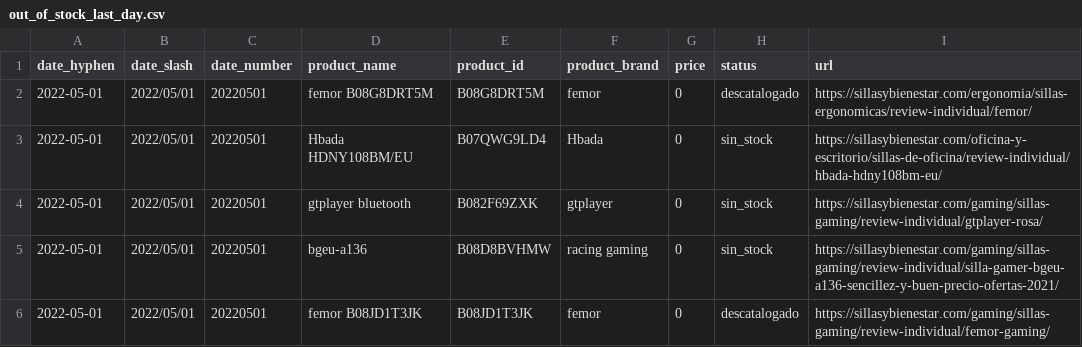
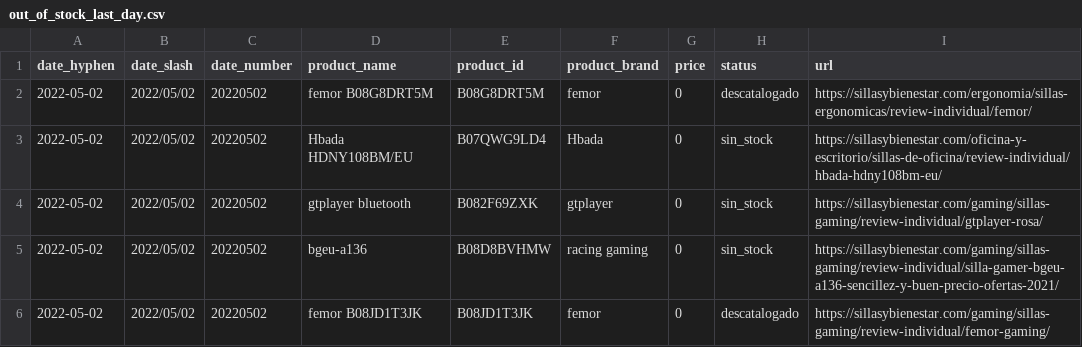
Before and after one commit to alvaro-saez/business_afi, a CSV file: files/out_of_stock_last_day.csv, drawn as a sheet.

```diff
--- a/files/out_of_stock_last_day.csv
+++ b/files/out_of_stock_last_day.csv
@@ -1,6 +1,6 @@
 date_hyphen,date_slash,date_number,product_name,product_id,product_brand,price,status,url
-2022-05-01,2022/05/01,20220501,femor B08G8DRT5M,B08G8DRT5M,femor,0,descatalogado,https://sillasybienestar.com/ergonomia/sillas-ergonomicas/review-individual/femor/
-2022-05-01,2022/05/01,20220501,Hbada HDNY108BM/EU,B07QWG9LD4,Hbada,0,sin_stock,https://sillasybienestar.com/oficina-y-escritorio/sillas-de-oficina/review-individual/hbada-hdny108bm-eu/
-2022-05-01,2022/05/01,20220501,gtplayer bluetooth,B082F69ZXK,gtplayer,0,sin_stock,https://sillasybienestar.com/gaming/sillas-gaming/review-individual/gtplayer-rosa/
-2022-05-01,2022/05/01,20220501,bgeu-a136,B08D8BVHMW,racing gaming,0,sin_stock,https://sillasybienestar.com/gaming/sillas-gaming/review-individual/silla-gamer-bgeu-a136-sencillez-y-buen-precio-ofertas-2021/
-2022-05-01,2022/05/01,20220501,femor B08JD1T3JK,B08JD1T3JK,femor,0,descatalogado,https://sillasybienestar.com/gaming/sillas-gaming/review-individual/femor-gaming/
+2022-05-02,2022/05/02,20220502,femor B08G8DRT5M,B08G8DRT5M,femor,0,descatalogado,https://sillasybienestar.com/ergonomia/sillas-ergonomicas/review-individual/femor/
+2022-05-02,2022/05/02,20220502,Hbada HDNY108BM/EU,B07QWG9LD4,Hbada,0,sin_stock,https://sillasybienestar.com/oficina-y-escritorio/sillas-de-oficina/review-individual/hbada-hdny108bm-eu/
+2022-05-02,2022/05/02,20220502,gtplayer bluetooth,B082F69ZXK,gtplayer,0,sin_stock,https://sillasybienestar.com/gaming/sillas-gaming/review-individual/gtplayer-rosa/
+2022-05-02,2022/05/02,20220502,bgeu-a136,B08D8BVHMW,racing gaming,0,sin_stock,https://sillasybienestar.com/gaming/sillas-gaming/review-individual/silla-gamer-bgeu-a136-sencillez-y-buen-precio-ofertas-2021/
+2022-05-02,2022/05/02,20220502,femor B08JD1T3JK,B08JD1T3JK,femor,0,descatalogado,https://sillasybienestar.com/gaming/sillas-gaming/review-individual/femor-gaming/
```
Also changed, not shown: files/df_append_new_files_last_day.csv, 1 other file.
